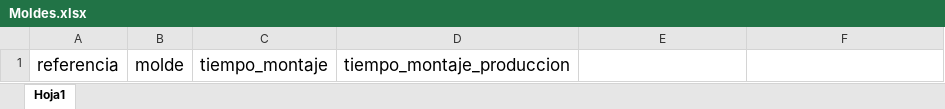
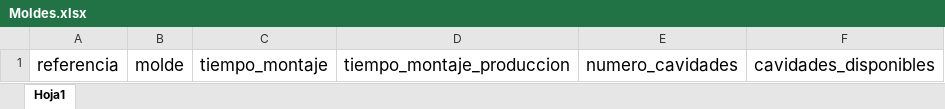
Before and after one commit to Teenus-SAS/tezlikv3, an Excel workbook: planning/assets/formatsXlsx/Moldes.xlsx, sheet Hoja1, drawn as a sheet; values as stored, in another font and other column widths than the file's, no borders; table styles not drawn; the diff names each change by its address in the sheet, - before the commit and + after, or states it on an @@ line.

Commit message:
Ajustes inventario moldes

```diff
--- a/planning/assets/formatsXlsx/Moldes.xlsx (sheet Hoja1)
+++ b/planning/assets/formatsXlsx/Moldes.xlsx (sheet Hoja1)
-E1: (empty)
+E1: numero_cavidades
-F1: (empty)
+F1: cavidades_disponibles
```
Also changed, not shown: 12 other files.
